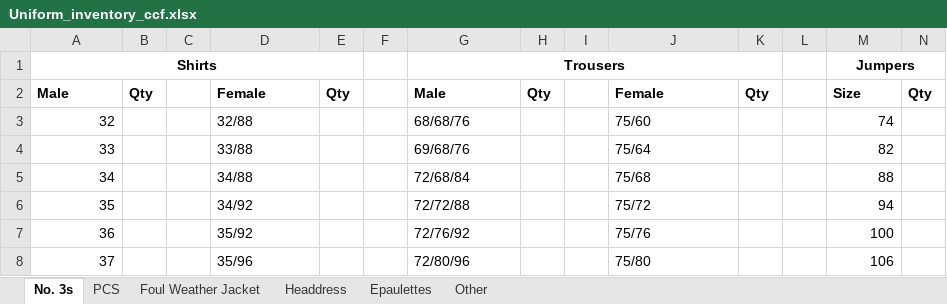
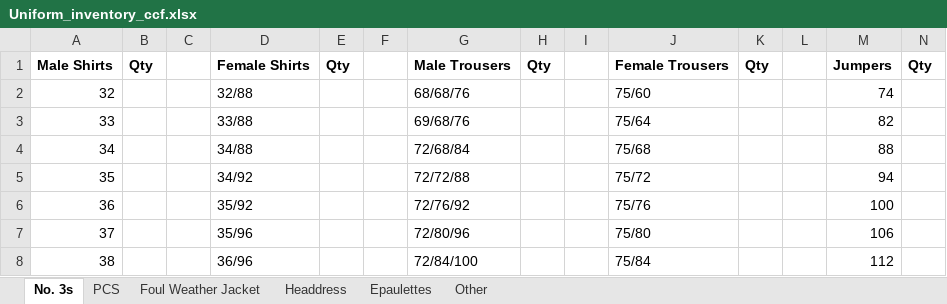
Before and after one commit to aayushpndya-cmd/CCF-Inventory, an Excel workbook: Uniform_inventory_ccf.xlsx, sheet No. 3s, drawn as a sheet; only a part is shown; the shorter side is filled out with more unchanged rows; values as stored, in another font and other column widths than the file's, no borders; removed rows and columns are numbered as before the commit, all else as after; the diff names each change by its address in the sheet, - before the commit and + after, or states it on an @@ line.

Commit message:
this is updated database

```diff
--- a/Uniform_inventory_ccf.xlsx (sheet No. 3s)
+++ b/Uniform_inventory_ccf.xlsx (sheet No. 3s)
-row 1: Shirts |  |  |  |  |  | Trousers |  |  |  |  |  | Jumpers
@@ column A renumbered in row 1 @@
-D1: Female
+D1: Female Shirts
-G1: Male
+G1: Male Trousers
-J1: Female
+J1: Female Trousers
-M1: Size
+M1: Jumpers
```
